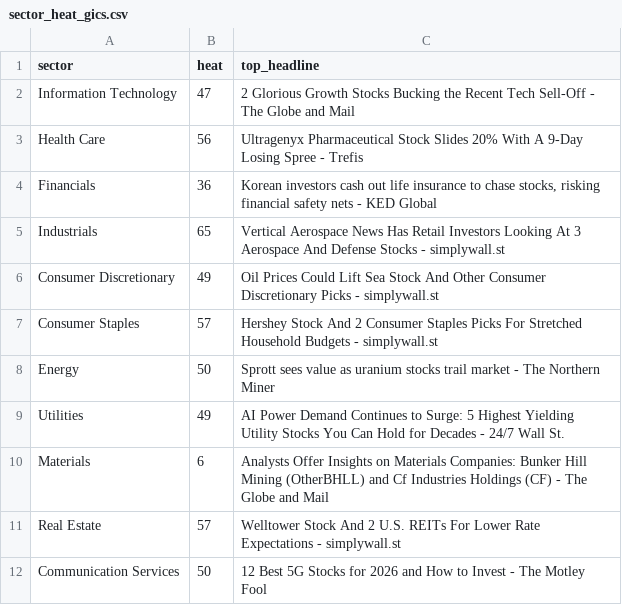
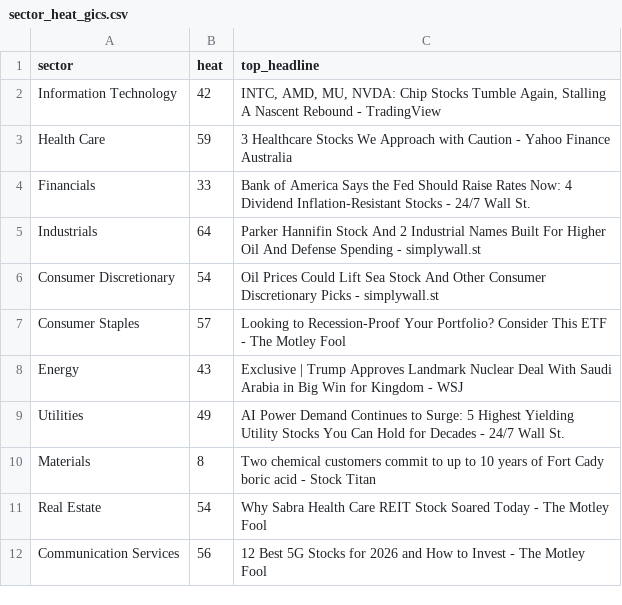
Before and after one commit to ArnaudVarela/TradingScan, a CSV file: dashboard/public/sector_heat_gics.csv, drawn as a sheet.

```diff
--- a/dashboard/public/sector_heat_gics.csv
+++ b/dashboard/public/sector_heat_gics.csv
@@ -1,12 +1,12 @@
 sector,heat,top_headline
-Information Technology,47,2 Glorious Growth Stocks Bucking the Recent Tech Sell-Off - The Globe and Mail
-Health Care,56,Ultragenyx Pharmaceutical Stock Slides 20% With A 9-Day Losing Spree - Trefis
-Financials,36,"Korean investors cash out life insurance to chase stocks, risking financial safety nets - KED Global"
-Industrials,65,Vertical Aerospace News Has Retail Investors Looking At 3 Aerospace And Defense Stocks - simplywall.st
-Consumer Discretionary,49,Oil Prices Could Lift Sea Stock And Other Consumer Discretionary Picks - simplywall.st
-Consumer Staples,57,Hershey Stock And 2 Consumer Staples Picks For Stretched Household Budgets - simplywall.st
-Energy,50,Sprott sees value as uranium stocks trail market - The Northern Miner
+Information Technology,42,"INTC, AMD, MU, NVDA: Chip Stocks Tumble Again, Stalling A Nascent Rebound - TradingView"
+Health Care,59,3 Healthcare Stocks We Approach with Caution - Yahoo Finance Australia
+Financials,33,Bank of America Says the Fed Should Raise Rates Now: 4 Dividend Inflation-Resistant Stocks - 24/7 Wall St.
+Industrials,64,Parker Hannifin Stock And 2 Industrial Names Built For Higher Oil And Defense Spending - simplywall.st
+Consumer Discretionary,54,Oil Prices Could Lift Sea Stock And Other Consumer Discretionary Picks - simplywall.st
+Consumer Staples,57,Looking to Recession-Proof Your Portfolio? Consider This ETF - The Motley Fool
+Energy,43,Exclusive | Trump Approves Landmark Nuclear Deal With Saudi Arabia in Big Win for Kingdom - WSJ
 Utilities,49,AI Power Demand Continues to Surge: 5 Highest Yielding Utility Stocks You Can Hold for Decades - 24/7 Wall St.
-Materials,6,Analysts Offer Insights on Materials Companies: Bunker Hill Mining (OtherBHLL) and Cf Industries Holdings (CF) - The Globe and Mail
-Real Estate,57,Welltower Stock And 2 U.S. REITs For Lower Rate Expectations - simplywall.st
-Communication Services,50,12 Best 5G Stocks for 2026 and How to Invest - The Motley Fool
+Materials,8,Two chemical customers commit to up to 10 years of Fort Cady boric acid - Stock Titan
+Real Estate,54,Why Sabra Health Care REIT Stock Soared Today - The Motley Fool
+Communication Services,56,12 Best 5G Stocks for 2026 and How to Invest - The Motley Fool
```
Also changed, not shown: dashboard/public/fallen_angel.csv, dashboard/public/market_setups.csv, 3 other files.
